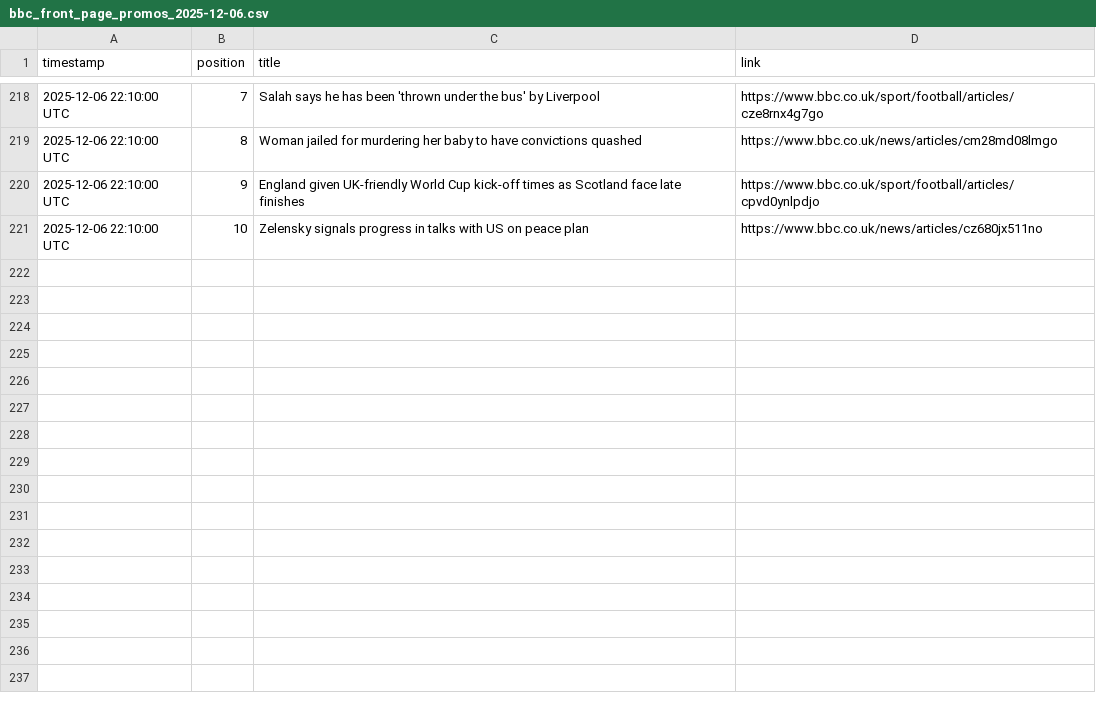
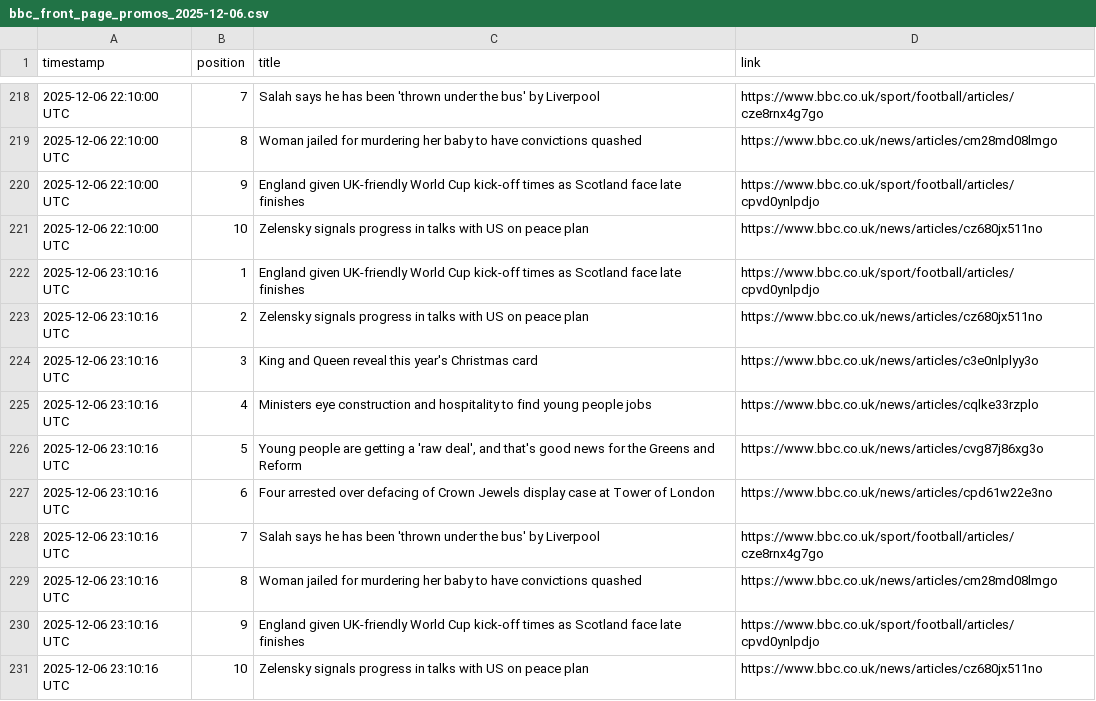
Before and after one commit to alastairherd/bbc_news_logger, a CSV file: data/bbc_front_page_promos_2025-12-06.csv, drawn as a sheet; only a part is shown, gaps mark what is left out.

```diff
--- a/data/bbc_front_page_promos_2025-12-06.csv
+++ b/data/bbc_front_page_promos_2025-12-06.csv
@@ -221 +221,11 @@ timestamp,position,title,link
 2025-12-06 22:10:00 UTC,10,Zelensky signals progress in talks with US on peace plan,https://www.bbc.co.uk/news/articles/cz680jx511no
+2025-12-06 23:10:16 UTC,1,England given UK-friendly World Cup kick-off times as Scotland face late finishes,https://www.bbc.co.uk/sport/football/articles/cpvd0ynlpdjo
+2025-12-06 23:10:16 UTC,2,Zelensky signals progress in talks with US on peace plan,https://www.bbc.co.uk/news/articles/cz680jx511no
+2025-12-06 23:10:16 UTC,3,King and Queen reveal this year's Christmas card,https://www.bbc.co.uk/news/articles/c3e0nlplyy3o
+2025-12-06 23:10:16 UTC,4,Ministers eye construction and hospitality to find young people jobs,https://www.bbc.co.uk/news/articles/cqlke33rzplo
+2025-12-06 23:10:16 UTC,5,"Young people are getting a 'raw deal', and that's good news for the Greens and Reform",https://www.bbc.co.uk/news/articles/cvg87j86xg3o
+2025-12-06 23:10:16 UTC,6,Four arrested over defacing of Crown Jewels display case at Tower of London,https://www.bbc.co.uk/news/articles/cpd61w22e3no
+2025-12-06 23:10:16 UTC,7,Salah says he has been 'thrown under the bus' by Liverpool,https://www.bbc.co.uk/sport/football/articles/cze8rnx4g7go
+2025-12-06 23:10:16 UTC,8,Woman jailed for murdering her baby to have convictions quashed,https://www.bbc.co.uk/news/articles/cm28md08lmgo
+2025-12-06 23:10:16 UTC,9,England given UK-friendly World Cup kick-off times as Scotland face late finishes,https://www.bbc.co.uk/sport/football/articles/cpvd0ynlpdjo
+2025-12-06 23:10:16 UTC,10,Zelensky signals progress in talks with US on peace plan,https://www.bbc.co.uk/news/articles/cz680jx511no
```
Also changed, not shown: data/bbc_most_read_2025-12-06.csv.
